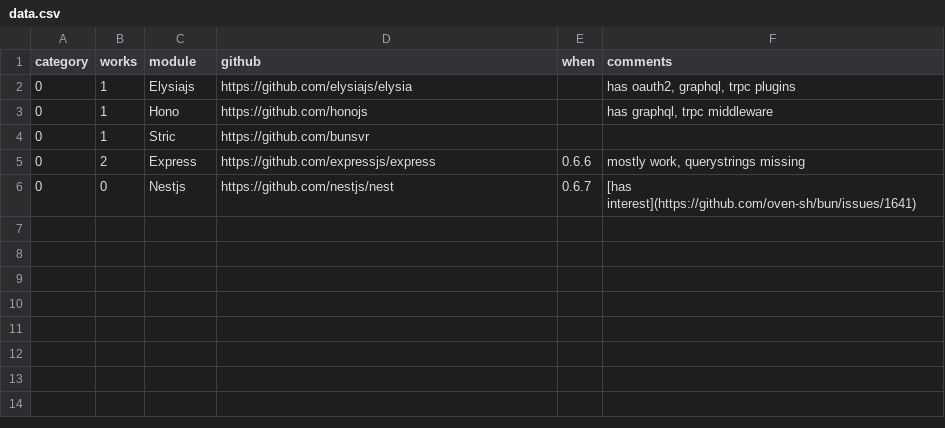
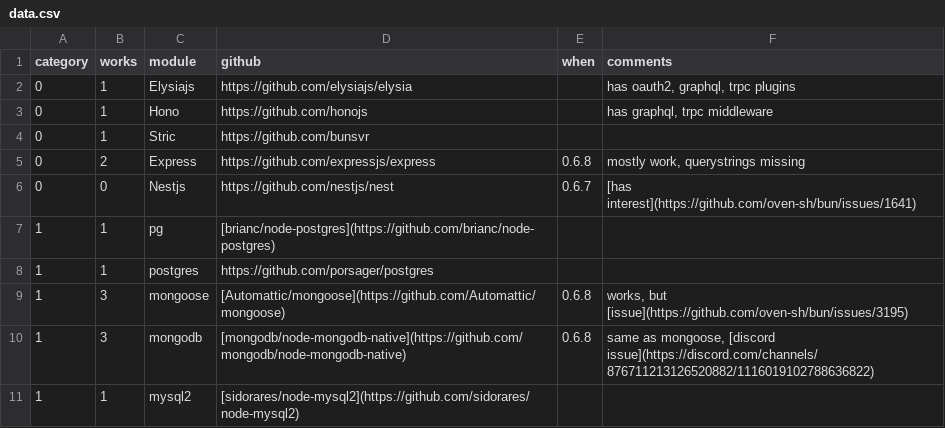
Before and after one commit to emastho/bun-can-run, a CSV file: generator/data.csv, drawn as a sheet.

Commit message:
Some progress on generator

```diff
--- a/generator/data.csv
+++ b/generator/data.csv
@@ -4,3 +4,8 @@ category;works;module;github;when;comments
 0;1;Stric;https://github.com/bunsvr;
-0;2;Express;https://github.com/expressjs/express;0.6.6;mostly work, querystrings missing
+0;2;Express;https://github.com/expressjs/express;0.6.8;mostly work, querystrings missing
 0;0;Nestjs;https://github.com/nestjs/nest;0.6.7;[has interest](https://github.com/oven-sh/bun/issues/1641)
+1;1;pg;[brianc/node-postgres](https://github.com/brianc/node-postgres);
+1;1;postgres;https://github.com/porsager/postgres;
+1;3;mongoose;[Automattic/mongoose](https://github.com/Automattic/mongoose);0.6.8;works, but [issue](https://github.com/oven-sh/bun/issues/3195)
+1;3;mongodb;[mongodb/node-mongodb-native](https://github.com/mongodb/node-mongodb-native);0.6.8;same as mongoose, [discord issue](https://discord.com/channels/876711213126520882/1116019102788636822)
+1;1;mysql2;[sidorares/node-mysql2](https://github.com/sidorares/node-mysql2);
```
Also changed, not shown: 3 other files.
